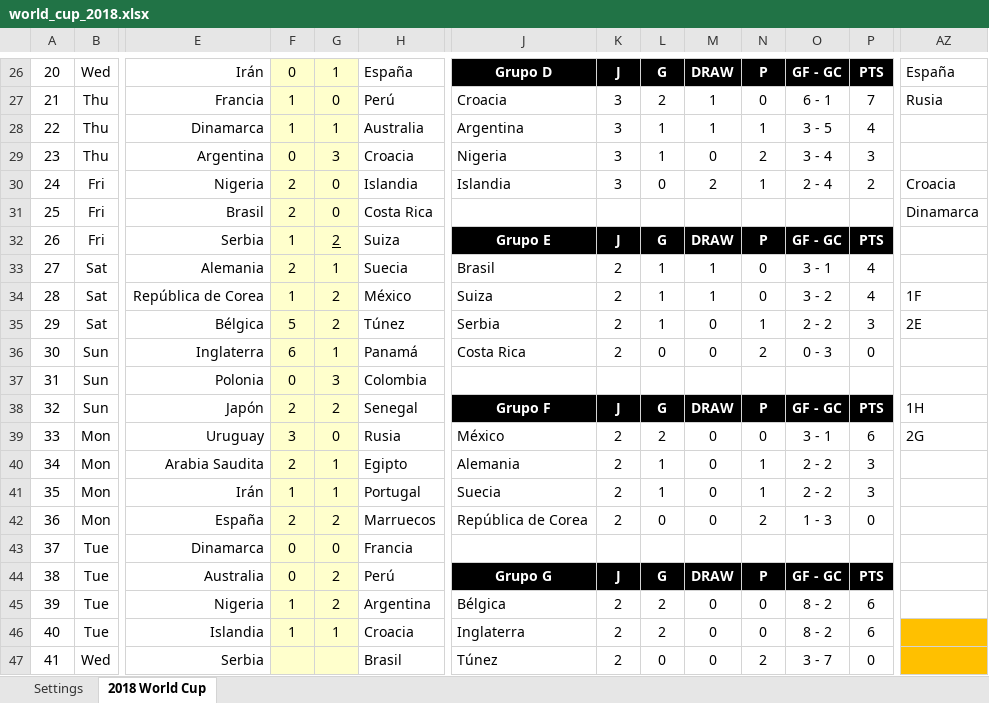
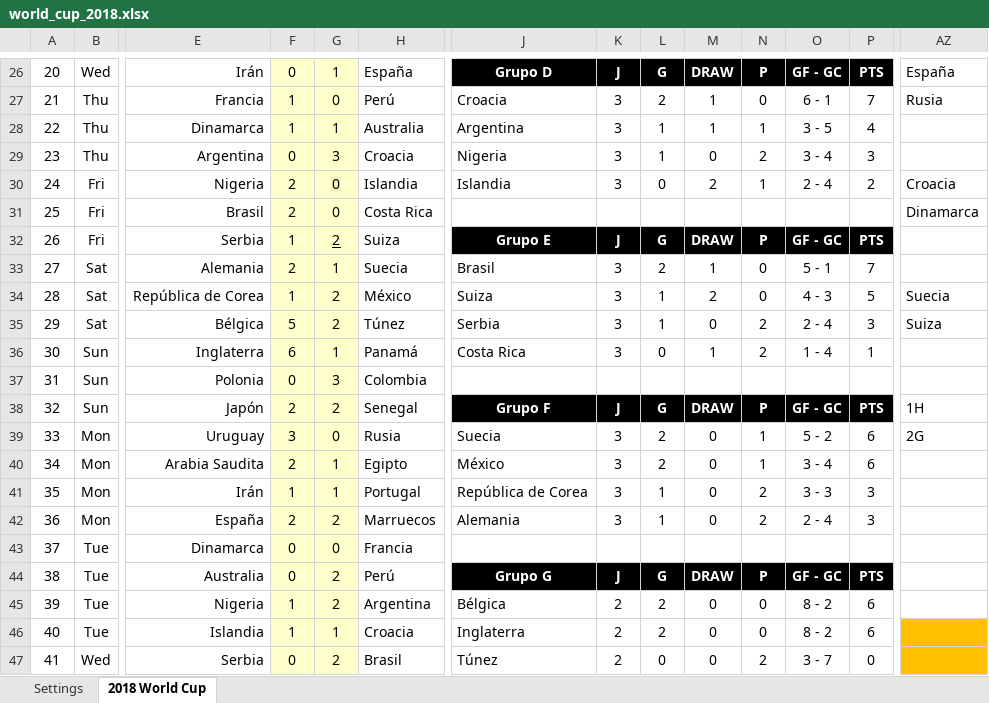
Before and after one commit to Cavallinux/2018-fifa-world-cup, an Excel workbook: world_cup_2018.xlsx, sheet 2018 World Cup, drawn as a sheet; only a part is shown, gaps mark what is left out; values as stored, in another font and other column widths than the file's, no borders; charts and pictures and conditional formats not drawn; the diff covers the shown part only; the diff names each change by its address in the sheet, - before the commit and + after, or states it on an @@ line.

Commit message:
Resumen de partidos hasta el dia 27 de junio

```diff
--- a/world_cup_2018.xlsx (sheet 2018 World Cup)
+++ b/world_cup_2018.xlsx (sheet 2018 World Cup)
-K33:K36: 2
+K33:K36: 3
-L33: 1
+L33: 2
-O33: 3 - 1
+O33: 5 - 1
-P33: 4
+P33: 7
-M34: 1
+M34: 2
-O34: 3 - 2
+O34: 4 - 3
-P34: 4
+P34: 5
-AZ34: 1F
+AZ34: Suecia
-N35: 1
+N35: 2
-O35: 2 - 2
+O35: 2 - 4
-AZ35: 2E
+AZ35: Suiza
-M36: 0
+M36: 1
-O36: 0 - 3
+O36: 1 - 4
-P36: 0
+P36: 1
-J39: México
+J39: Suecia
-K39:K42: 2
+K39:K42: 3
-N39: 0
+N39: 1
-O39: 3 - 1
+O39: 5 - 2
-J40: Alemania
+J40: México
-L40: 1
+L40: 2
-O40: 2 - 2
+O40: 3 - 4
-P40: 3
+P40: 6
-J41: Suecia
+J41: República de Corea
-N41: 1
+N41: 2
-O41: 2 - 2
+O41: 3 - 3
-J42: República de Corea
+J42: Alemania
-L42: 0
+L42: 1
-O42: 1 - 3
+O42: 2 - 4
-P42: 0
+P42: 3
-F47: (empty)
+F47: 0
-G47: (empty)
+G47: 2
```
Also changed, not shown: 8 edited cells elsewhere in this sheet, hidden cells, charts or pictures.
